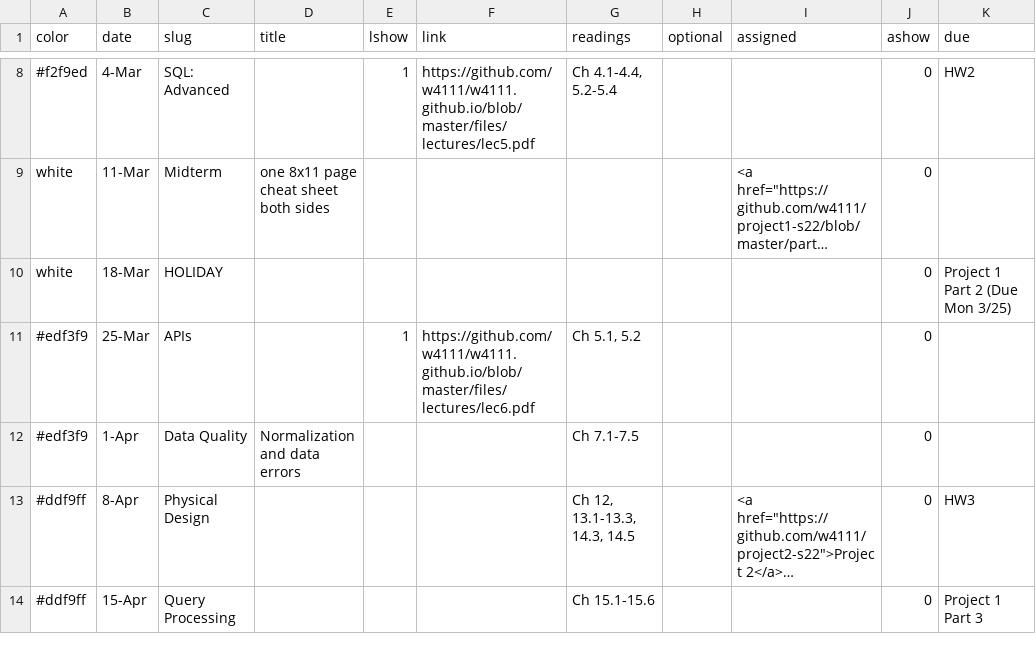
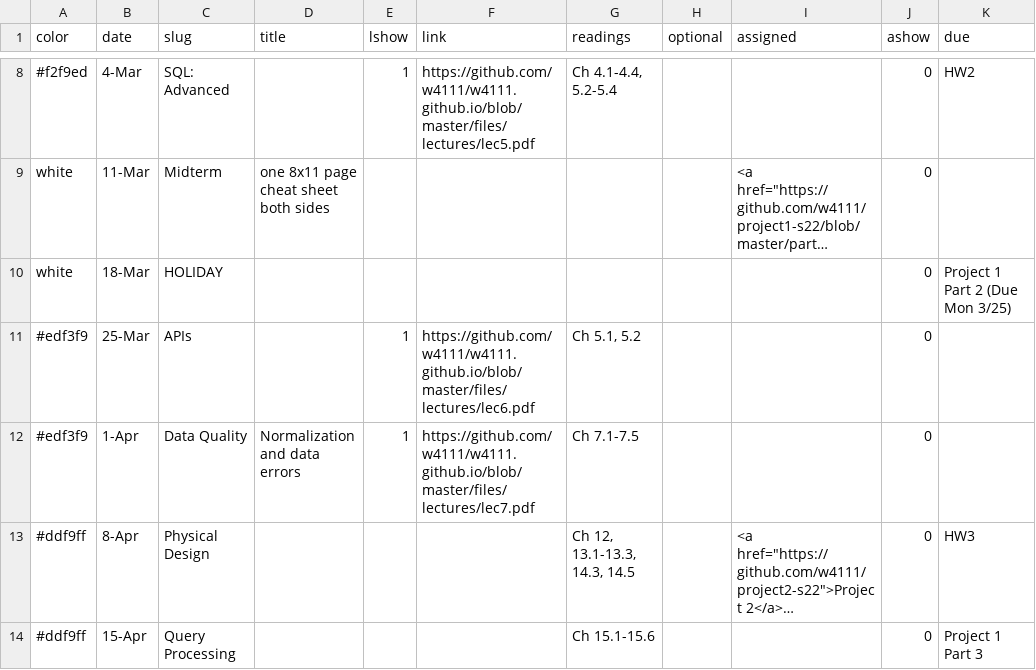
Before and after one commit to Kitatine/w4111.github.io, a CSV file: _data/schedule.csv, drawn as a sheet; only a part is shown, gaps mark what is left out; long unchanged cells end in …; the diff names each change by its address in the sheet, - before the commit and + after, or states it on an @@ line.

Commit message:
lazy commit msg

```diff
--- a/_data/schedule.csv
+++ b/_data/schedule.csv
-E12 (lshow): (empty)
+E12 (lshow): 1
-F12 (link): (empty)
+F12 (link): https://github.com/w4111/w4111.github.io/blob/master/files/lectures/lec7.pdf
```
